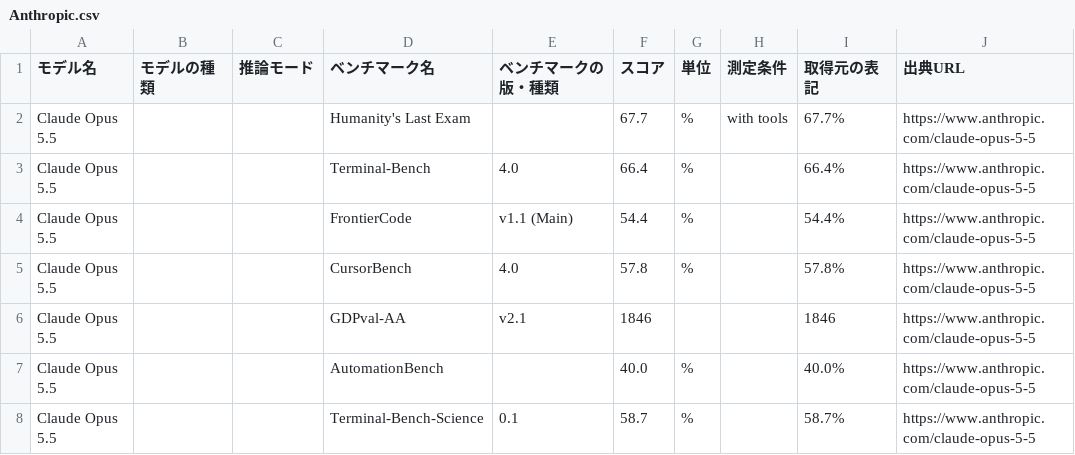
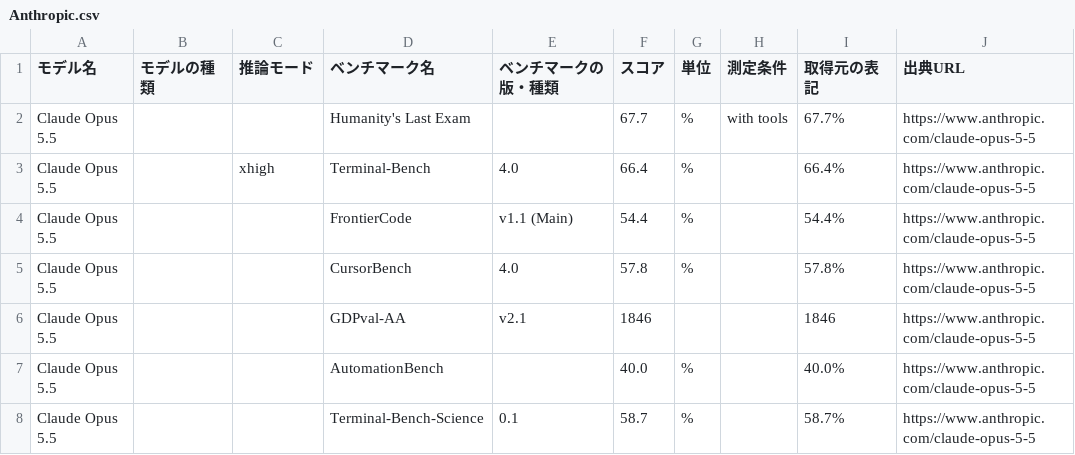
Before and after one commit to 250028/anatomia, a CSV file: data/manual/Anthropic.csv, drawn as a sheet; only a part is shown; the diff names each change by its address in the sheet, - before the commit and + after, or states it on an @@ line.

```diff
--- a/data/manual/Anthropic.csv
+++ b/data/manual/Anthropic.csv
-C3 (推論モード): (empty)
+C3 (推論モード): xhigh
```
Also changed, not shown: 1 other file.
